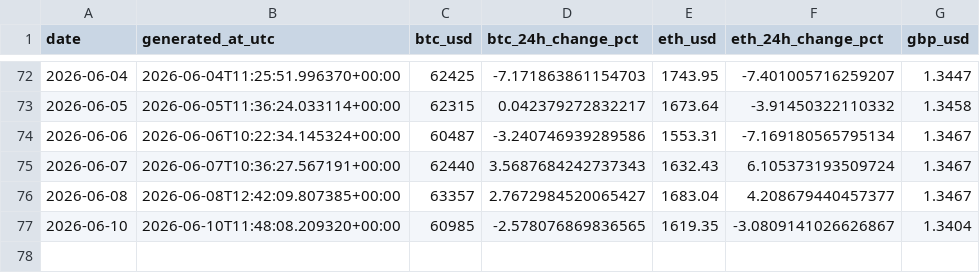
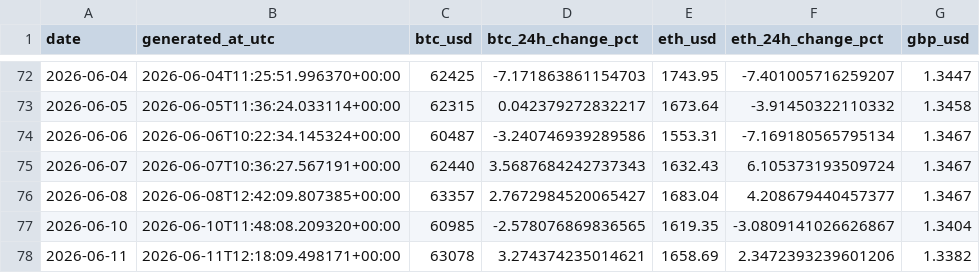
Before and after one commit to TEHILLA-O/log-it, a CSV file: data/processed/history.csv, drawn as a sheet; only a part is shown, gaps mark what is left out.

```diff
--- a/data/processed/history.csv
+++ b/data/processed/history.csv
@@ -77 +77,2 @@ date,generated_at_utc,btc_usd,btc_24h_change_pct,eth_usd,eth_24h_change_pct,gbp_
 2026-06-10,2026-06-10T11:48:08.209320+00:00,60985,-2.578076869836565,1619.35,-3.0809141026626867,1.3404
+2026-06-11,2026-06-11T12:18:09.498171+00:00,63078,3.274374235014621,1658.69,2.3472393239601206,1.3382
```
Also changed, not shown: 2 other files.
